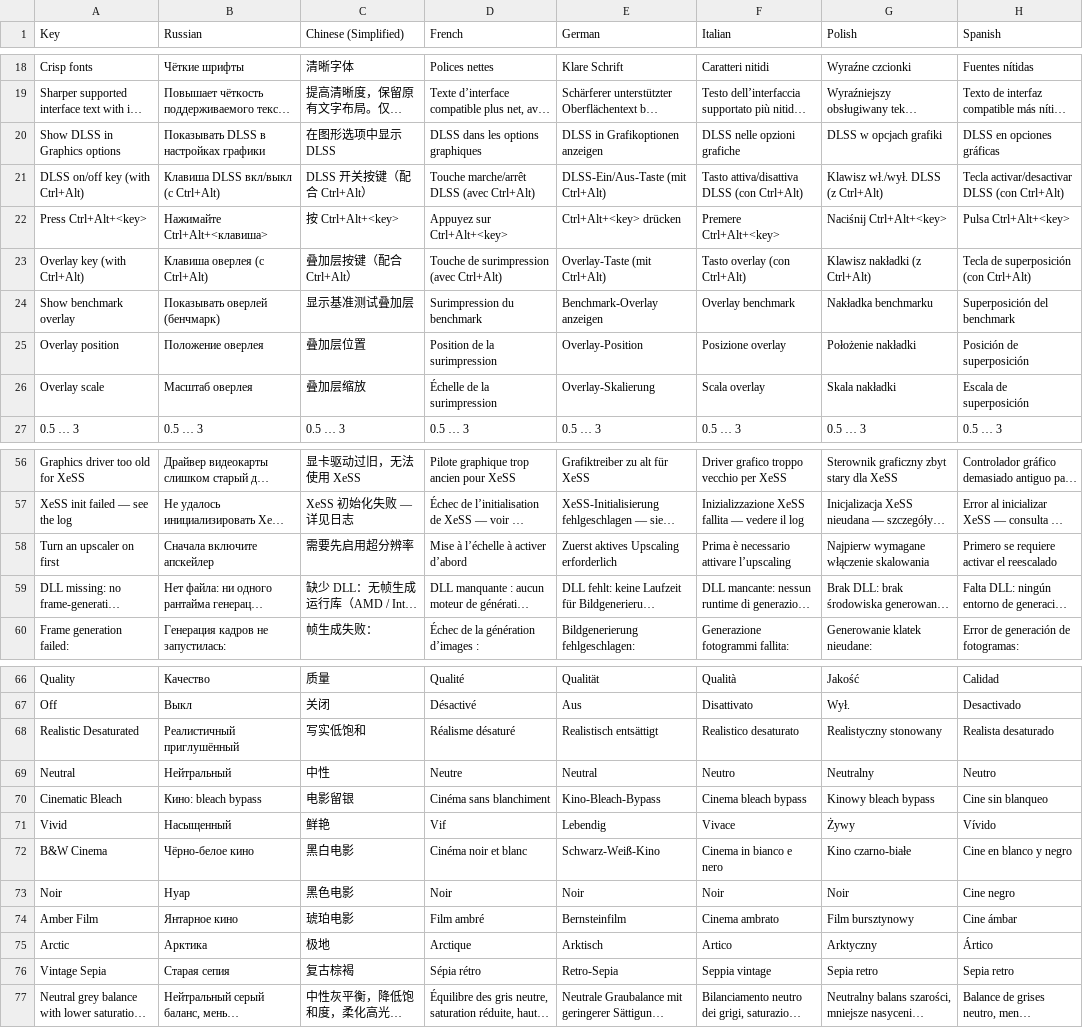
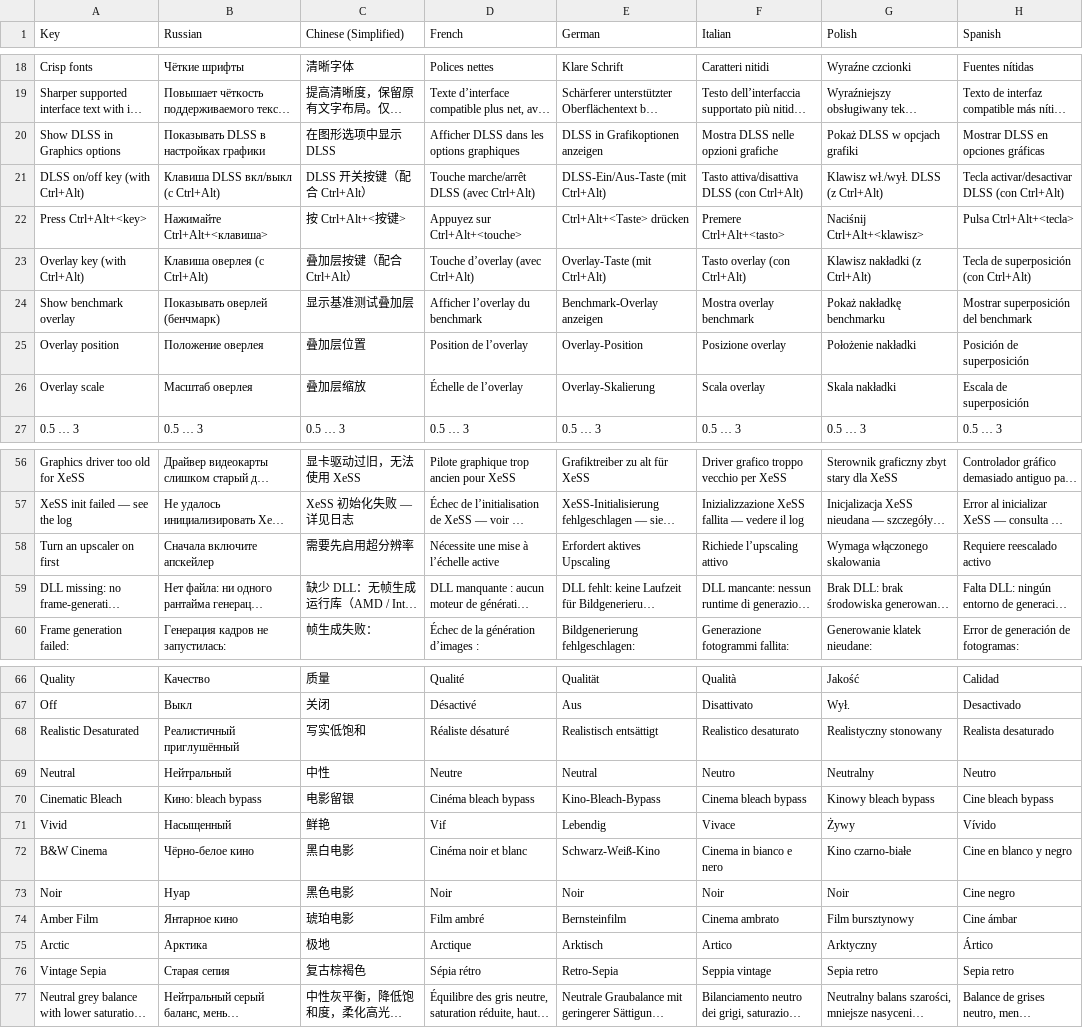
Before and after one commit to UberMorgott/PhoenixPoint-Mod-Renderforge, a CSV file: src/Localization/strings.csv, drawn as a sheet; only a part is shown, gaps mark what is left out; long unchanged cells end in …; the diff names each change by its address in the sheet, - before the commit and + after, or states it on an @@ line.

Commit message:
fix(l10n): review pass over the six machine-translated columns

```diff
--- a/src/Localization/strings.csv
+++ b/src/Localization/strings.csv
-D20 (French): DLSS dans les options graphiques
+D20 (French): Afficher DLSS dans les options graphiques
-F20 (Italian): DLSS nelle opzioni grafiche
+F20 (Italian): Mostra DLSS nelle opzioni grafiche
-G20 (Polish): DLSS w opcjach grafiki
+G20 (Polish): Pokaż DLSS w opcjach grafiki
-H20 (Spanish): DLSS en opciones gráficas
+H20 (Spanish): Mostrar DLSS en opciones gráficas
-C22 (Chinese (Simplified)): 按 Ctrl+Alt+<key>
+C22 (Chinese (Simplified)): 按 Ctrl+Alt+<按键>
-D22 (French): Appuyez sur Ctrl+Alt+<key>
+D22 (French): Appuyez sur Ctrl+Alt+<touche>
-E22 (German): Ctrl+Alt+<key> drücken
+E22 (German): Ctrl+Alt+<Taste> drücken
-F22 (Italian): Premere Ctrl+Alt+<key>
+F22 (Italian): Premere Ctrl+Alt+<tasto>
-G22 (Polish): Naciśnij Ctrl+Alt+<key>
+G22 (Polish): Naciśnij Ctrl+Alt+<klawisz>
-H22 (Spanish): Pulsa Ctrl+Alt+<key>
+H22 (Spanish): Pulsa Ctrl+Alt+<tecla>
-D23 (French): Touche de surimpression (avec Ctrl+Alt)
+D23 (French): Touche d’overlay (avec Ctrl+Alt)
-D24 (French): Surimpression du benchmark
+D24 (French): Afficher l’overlay du benchmark
-F24 (Italian): Overlay benchmark
+F24 (Italian): Mostra overlay benchmark
-G24 (Polish): Nakładka benchmarku
+G24 (Polish): Pokaż nakładkę benchmarku
-H24 (Spanish): Superposición del benchmark
+H24 (Spanish): Mostrar superposición del benchmark
-D25 (French): Position de la surimpression
+D25 (French): Position de l’overlay
-D26 (French): Échelle de la surimpression
+D26 (French): Échelle de l’overlay
-D58 (French): Mise à l’échelle à activer d’abord
+D58 (French): Nécessite une mise à l’échelle active
-E58 (German): Zuerst aktives Upscaling erforderlich
+E58 (German): Erfordert aktives Upscaling
-F58 (Italian): Prima è necessario attivare l’upscaling
+F58 (Italian): Richiede l’upscaling attivo
-G58 (Polish): Najpierw wymagane włączenie skalowania
+G58 (Polish): Wymaga włączonego skalowania
-H58 (Spanish): Primero se requiere activar el reescalado
+H58 (Spanish): Requiere reescalado activo
-D68 (French): Réalisme désaturé
+D68 (French): Réaliste désaturé
-D70 (French): Cinéma sans blanchiment
+D70 (French): Cinéma bleach bypass
-H70 (Spanish): Cine sin blanqueo
+H70 (Spanish): Cine bleach bypass
-C76 (Chinese (Simplified)): 复古棕褐
+C76 (Chinese (Simplified)): 复古棕褐色
```
